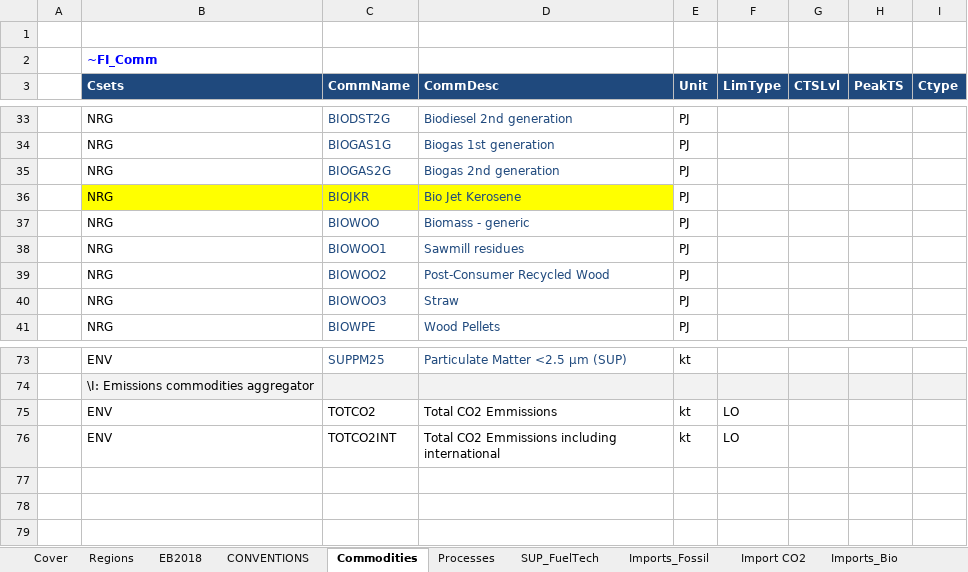
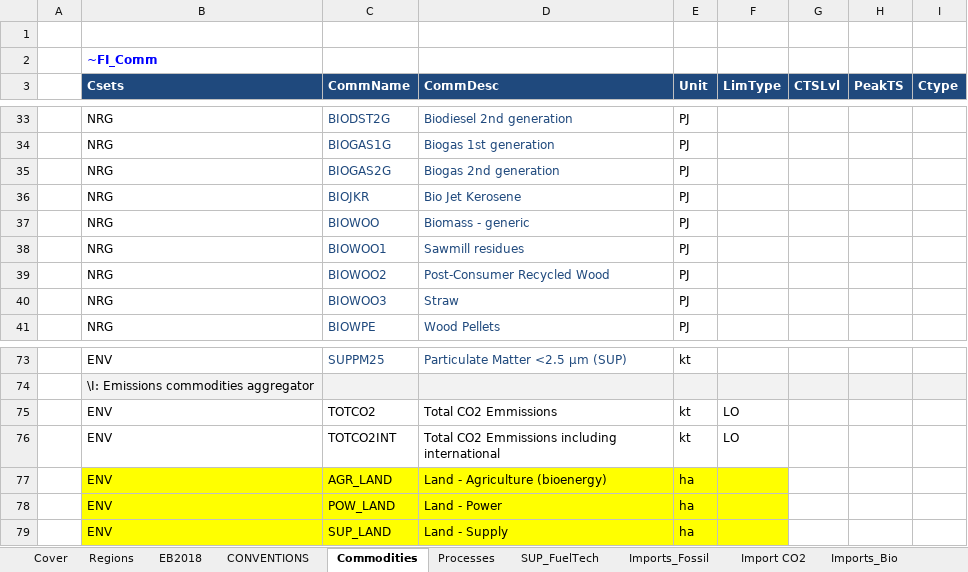
Before and after one commit to MaREI-EPMG/times-ireland-model, an Excel workbook: VT_IE_SUP.xlsx, sheet Commodities, drawn as a sheet; only a part is shown, gaps mark what is left out; values as stored, in another font and other column widths than the file's, no borders; the diff names each change by its address in the sheet, - before the commit and + after, or states it on an @@ line.

```diff
--- a/VT_IE_SUP.xlsx (sheet Commodities)
+++ b/VT_IE_SUP.xlsx (sheet Commodities)
-B36:D36 fill: #FFFF00
+B36:D36 fill: none
+row 77:  | ENV | AGR_LAND | Land - Agriculture (bioenergy) | ha
+row 78:  | ENV | POW_LAND | Land - Power | ha
+row 79:  | ENV | SUP_LAND | Land - Supply | ha
```
Also changed, not shown: sheet CONVENTIONS, sheet Processes, sheet Domestic, formulas that keep their value, SubRES_TMPL/SubRES_RSD_NewTechs_Trans.xlsx, 1 other file.
